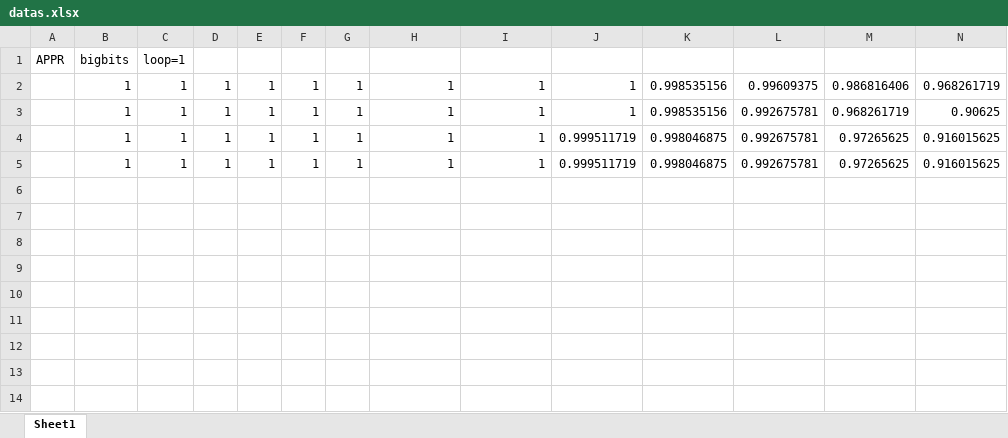
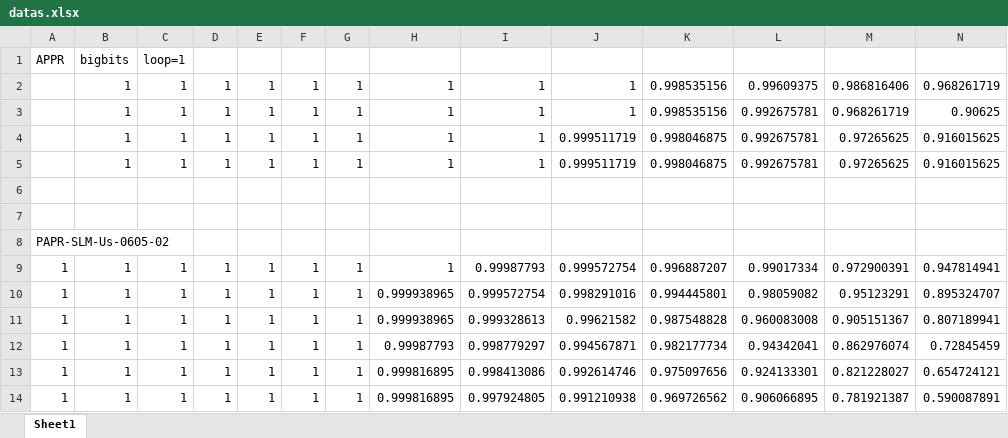
Before and after one commit to rookie66/ResearchPapers, an Excel workbook: Matlab仿真代码/DFRFT/PAPR-SLM-U-Analyze/matFiles/datas.xlsx, sheet Sheet1, drawn as a sheet; only a part is shown; values as stored, in another font and other column widths than the file's, no borders; rows hold the shown columns only; the diff names each change by its address in the sheet, - before the commit and + after, or states it on an @@ line.

```diff
--- a/Matlab仿真代码/DFRFT/PAPR-SLM-U-Analyze/matFiles/datas.xlsx (sheet Sheet1)
+++ b/Matlab仿真代码/DFRFT/PAPR-SLM-U-Analyze/matFiles/datas.xlsx (sheet Sheet1)
+row 6: (empty)
+row 7: (empty)
+row 8: PAPR-SLM-Us-0605-02
+row 9: 1 | 1 | 1 | 1 | 1 | 1 | 1 | 1 | 0.99987793 | 0.999572754 | 0.996887207 | 0.99017334 | 0.972900391 | 0.947814941
+row 10: 1 | 1 | 1 | 1 | 1 | 1 | 1 | 0.999938965 | 0.999572754 | 0.998291016 | 0.994445801 | 0.98059082 | 0.95123291 | 0.895324707
+row 11: 1 | 1 | 1 | 1 | 1 | 1 | 1 | 0.999938965 | 0.999328613 | 0.99621582 | 0.987548828 | 0.960083008 | 0.905151367 | 0.807189941
+row 12: 1 | 1 | 1 | 1 | 1 | 1 | 1 | 0.99987793 | 0.998779297 | 0.994567871 | 0.982177734 | 0.94342041 | 0.862976074 | 0.72845459
+row 13: 1 | 1 | 1 | 1 | 1 | 1 | 1 | 0.999816895 | 0.998413086 | 0.992614746 | 0.975097656 | 0.924133301 | 0.821228027 | 0.654724121
+row 14: 1 | 1 | 1 | 1 | 1 | 1 | 1 | 0.999816895 | 0.997924805 | 0.991210938 | 0.969726562 | 0.906066895 | 0.781921387 | 0.590087891
```
Also changed, not shown: 4 other files.
